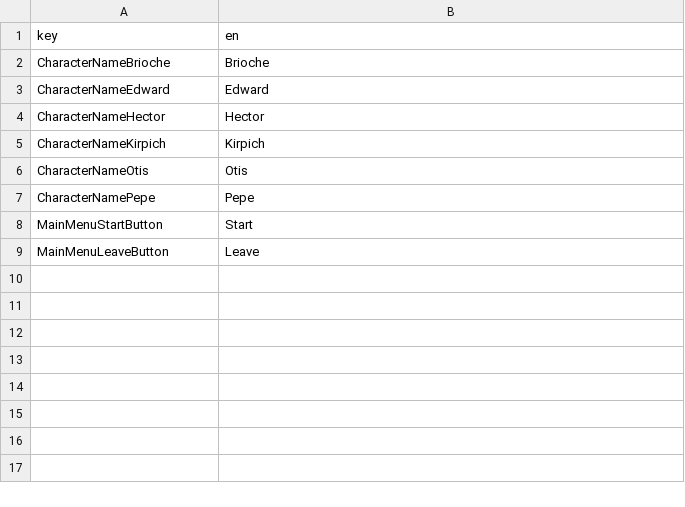
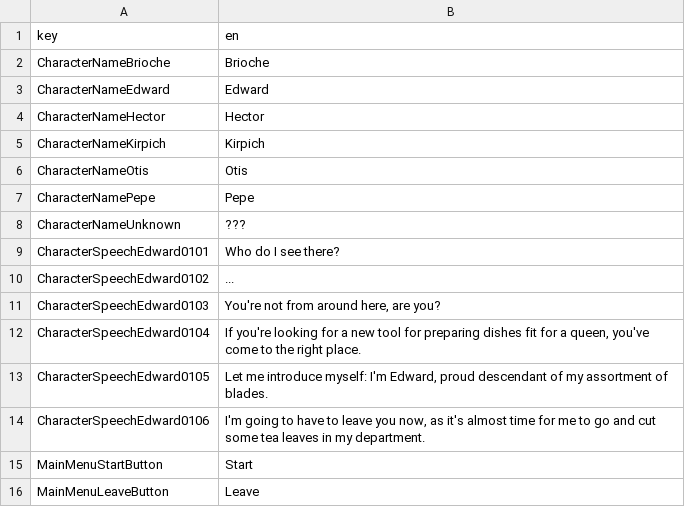
Before and after one commit to Lipatant/KitchenwareShop, a CSV file: Localization/Localization.csv, drawn as a sheet.

```diff
--- a/Localization/Localization.csv
+++ b/Localization/Localization.csv
@@ -7,2 +7,9 @@ CharacterNameOtis,Otis
 CharacterNamePepe,Pepe
+CharacterNameUnknown,???
+CharacterSpeechEdward0101,"Who do I see there?"
+CharacterSpeechEdward0102,"..."
+CharacterSpeechEdward0103,"You're not from around here, are you?"
+CharacterSpeechEdward0104,"If you're looking for a new tool for preparing dishes fit for a queen, you've come to the right place."
+CharacterSpeechEdward0105,"Let me introduce myself: I'm Edward, proud descendant of my assortment of blades."
+CharacterSpeechEdward0106,"I'm going to have to leave you now, as it's almost time for me to go and cut some tea leaves in my department."
 MainMenuStartButton,Start
```
Also changed, not shown: 7 other files.
